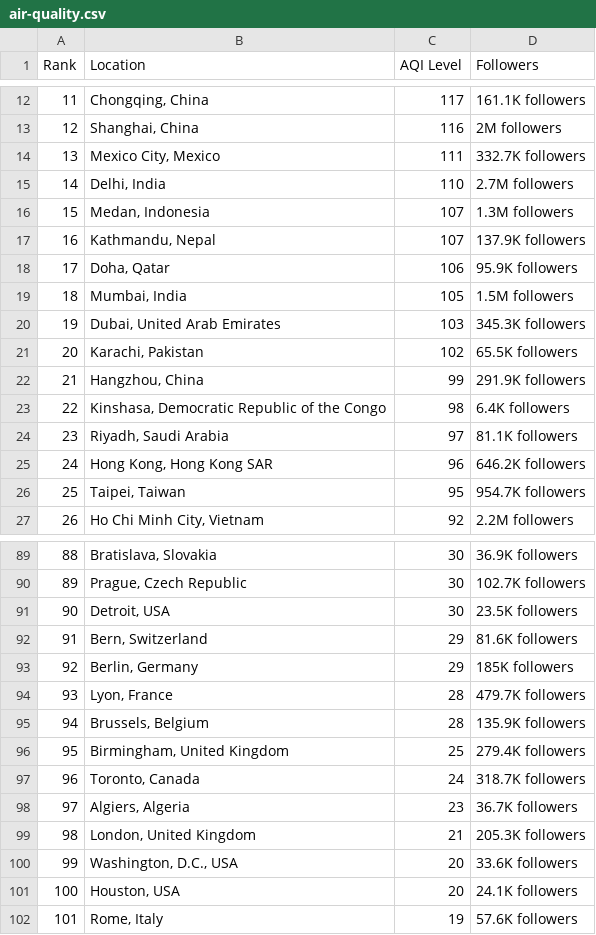
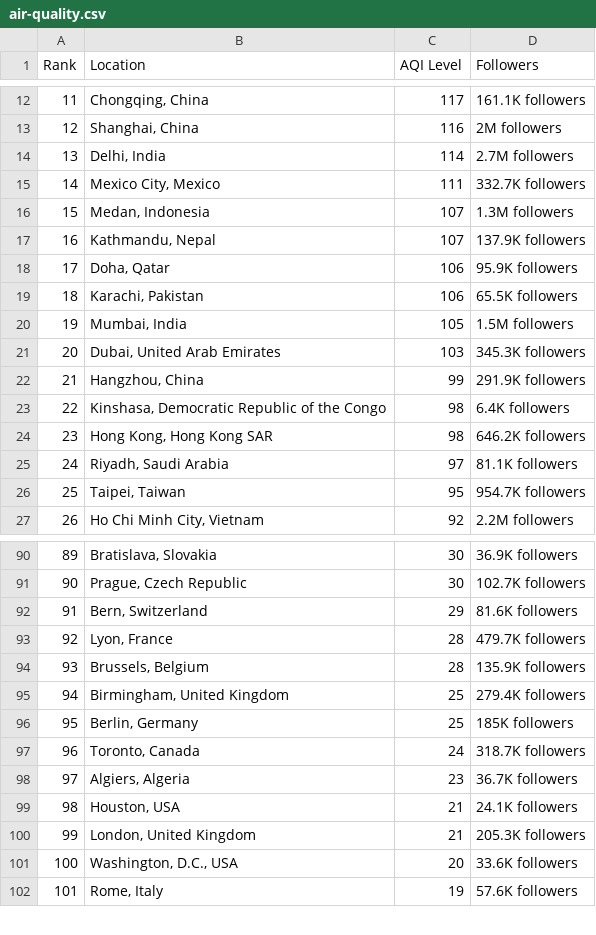
Before and after one commit to dipunew/Most-Polluted-Cities-in-The-World, a CSV file: air-quality.csv, drawn as a sheet; only a part is shown, gaps mark what is left out; removed rows and columns are numbered as before the commit, all else as after; the diff covers the shown part only; the diff names each change by its address in the sheet, - before the commit and + after, or states it on an @@ line.

```diff
--- a/air-quality.csv
+++ b/air-quality.csv
@@ column A (Rank) renumbered between rows 6 and 101 @@
+row 14: 13 | Delhi, India | 114 | 2.7M followers
-row 15: 14 | Delhi, India | 110 | 2.7M followers
+row 19: 18 | Karachi, Pakistan | 106 | 65.5K followers
-row 21: 20 | Karachi, Pakistan | 102 | 65.5K followers
+row 24: 23 | Hong Kong, Hong Kong SAR | 98 | 646.2K followers
-row 25: 24 | Hong Kong, Hong Kong SAR | 96 | 646.2K followers
-row 91: 90 | Detroit, USA | 30 | 23.5K followers
-row 93: 92 | Berlin, Germany | 29 | 185K followers
+row 96: 95 | Berlin, Germany | 25 | 185K followers
+row 99: 98 | Houston, USA | 21 | 24.1K followers
-row 101: 100 | Houston, USA | 20 | 24.1K followers
```
Also changed, not shown: 11 added rows, 10 removed rows and 4 edited cells elsewhere in this file.
